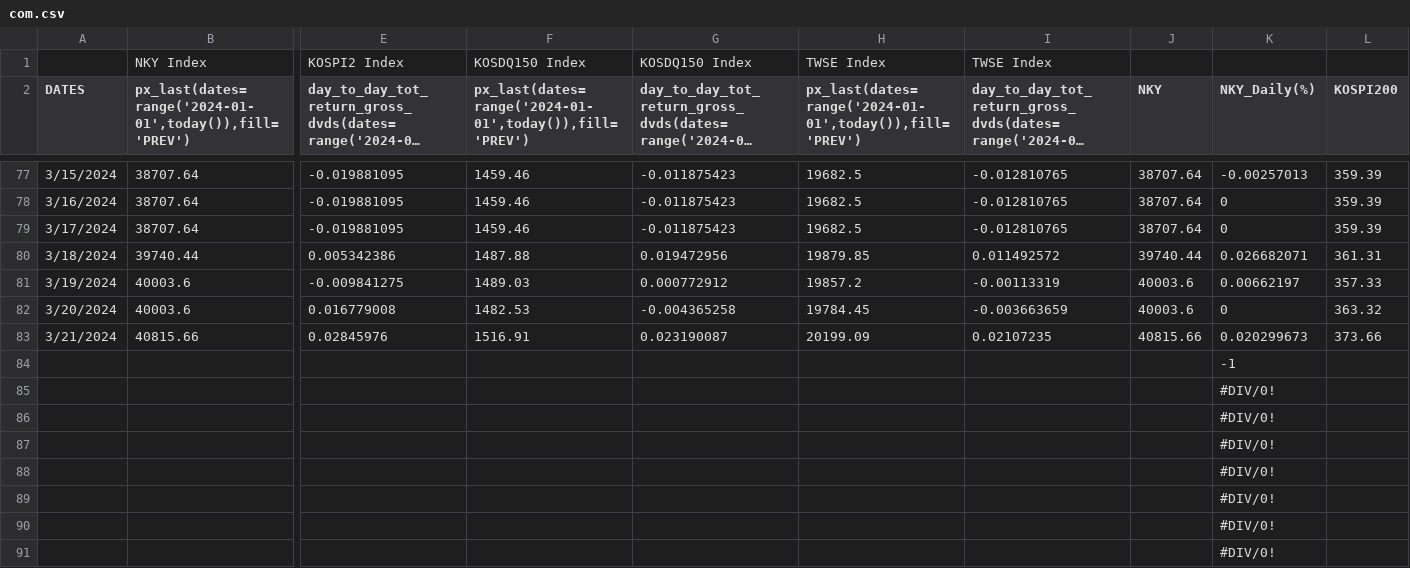
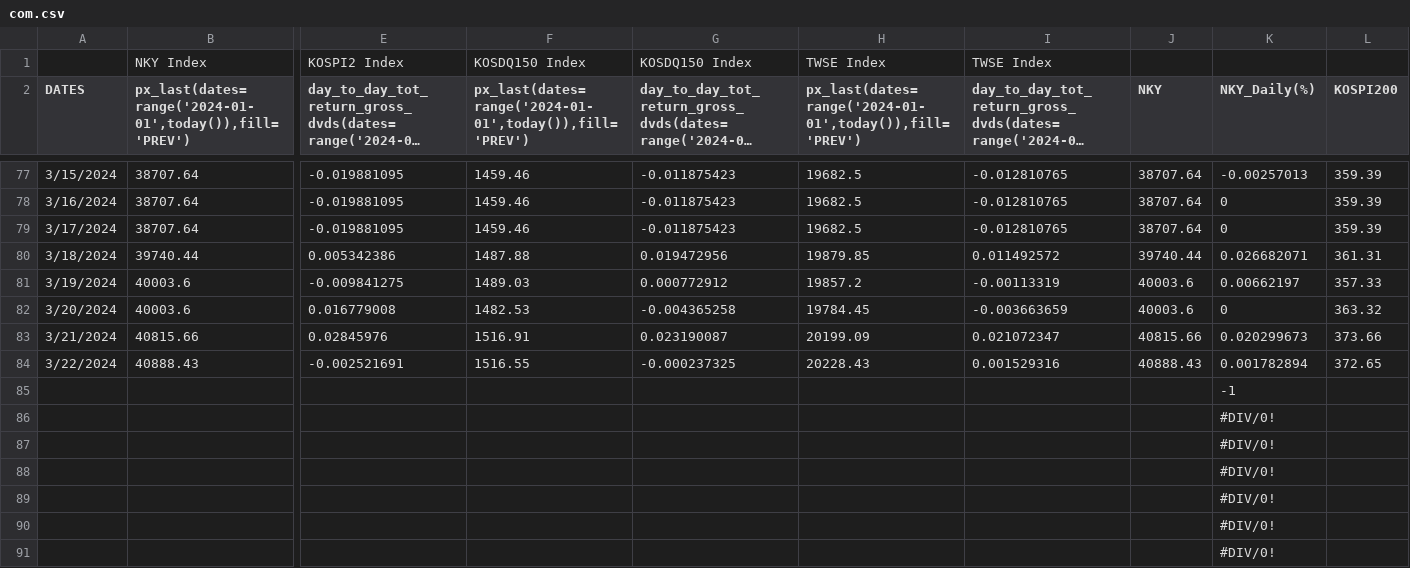
Before and after one commit to jjmerits/Dashboard, a CSV file: com.csv, drawn as a sheet; only a part is shown, gaps mark what is left out; long unchanged cells end in …; removed rows and columns are numbered as before the commit, all else as after; rows hold the shown columns only; the diff names each change by its address in the sheet, - before the commit and + after, or states it on an @@ line.

```diff
--- a/com.csv
+++ b/com.csv
-I83: 0.02107235
+I83: 0.021072347
-row 84:  |  |  |  |  |  |  |  | -1
-row 85:  |  |  |  |  |  |  |  | #DIV/0!
+row 84: 3/22/2024 | 40888.43 | -0.002521691 | 1516.55 | -0.000237325 | 20228.43 | 0.001529316 | 40888.43 | 0.001782894 | 372.65
+row 85:  |  |  |  |  |  |  |  | -1
```
Also changed, not shown: dash.csv.
